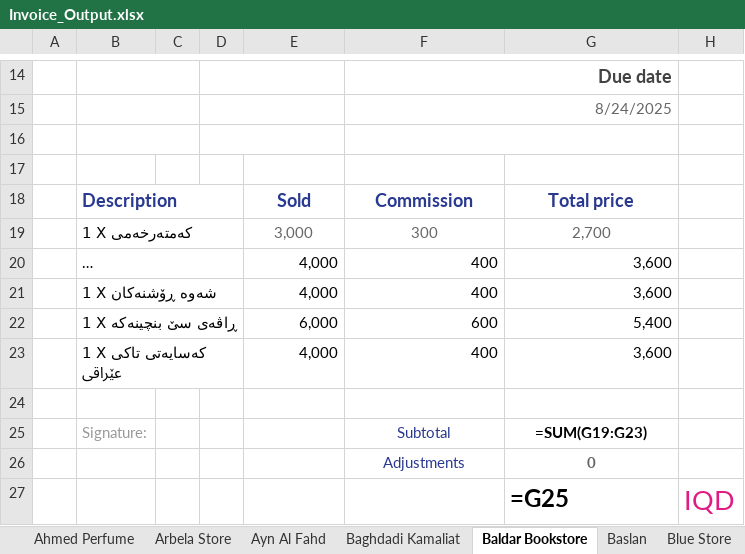
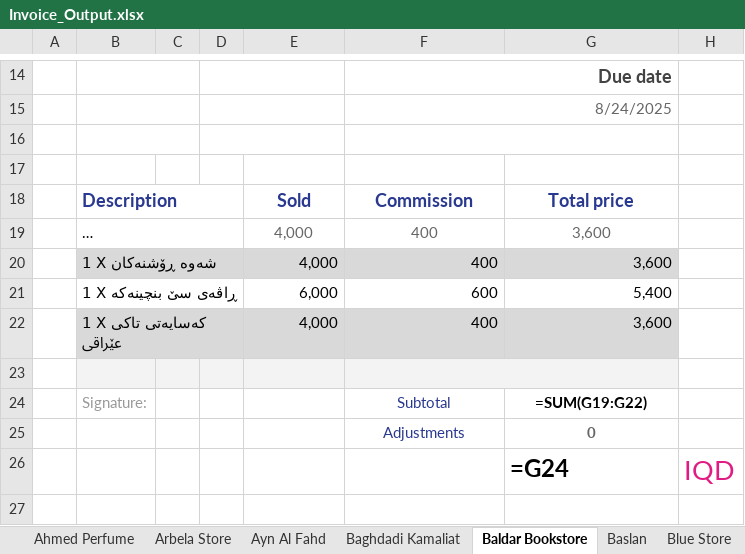
Before and after one commit to Abbaskm92/Firstpro, an Excel workbook: Data test/Invoice_Output.xlsx, sheet Baldar Bookstore, drawn as a sheet; only a part is shown, gaps mark what is left out; long unchanged cells end in …; values as stored, in another font and other column widths than the file's, no borders; formulas without a stored value are shown as written; removed rows and columns are numbered as before the commit, all else as after; the diff names each change by its address in the sheet, - before the commit and + after, or states it on an @@ line.

```diff
--- a/Data test/Invoice_Output.xlsx (sheet Baldar Bookstore)
+++ b/Data test/Invoice_Output.xlsx (sheet Baldar Bookstore)
-row 19:  | 1 X کەمتەرخەمی |  |  | 3,000 | 300 | 2,700
@@ E19:G19 text colour: black → #666666, alignment: right → center @@
-B20 fill: none
+B20 fill: #D9D9D9
-E20:G20 fill: none
+E20:G20 fill: #D9D9D9
-B22 fill: none
+B22 fill: #D9D9D9
-E22:G22 fill: none
+E22:G22 fill: #D9D9D9
-B23:G23 fill: none
+B23:G23 fill: #F3F3F3
+F23:G23 merged
-G24: =SUM(G19:G23)
+G24: =SUM(G19:G22)
-G26: =G25
+G26: =G24
```
Also changed, not shown: sheet Oyo Perfumes, sheet Sazan Amin Shop, sheet IT Lobby, sheet M Center, sheet MG Cosmetics, sheet Zaragoza, 20 more sheets, other sheet tabs, 1 other file.
